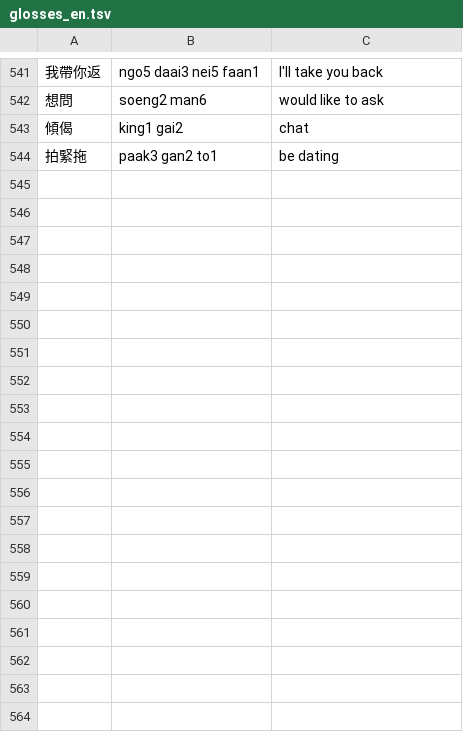
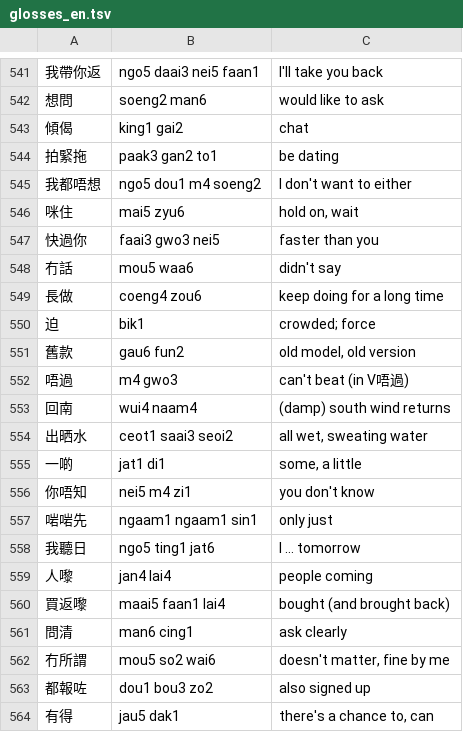
Before and after one commit to tbrapor-arch/pyue, a TSV file: course/glosses_en.tsv, drawn as a sheet; only a part is shown, gaps mark what is left out; the diff covers the shown part only.

```diff
--- a/course/glosses_en.tsv
+++ b/course/glosses_en.tsv
@@ -544 +544,21 @@
 拍緊拖	paak3 gan2 to1	be dating
+我都唔想	ngo5 dou1 m4 soeng2	I don't want to either
+咪住	mai5 zyu6	hold on, wait
+快過你	faai3 gwo3 nei5	faster than you
+冇話	mou5 waa6	didn't say
+長做	coeng4 zou6	keep doing for a long time
+迫	bik1	crowded; force
+舊款	gau6 fun2	old model, old version
+唔過	m4 gwo3	can't beat (in V唔過)
+回南	wui4 naam4	(damp) south wind returns
+出晒水	ceot1 saai3 seoi2	all wet, sweating water
+一啲	jat1 di1	some, a little
+你唔知	nei5 m4 zi1	you don't know
+啱啱先	ngaam1 ngaam1 sin1	only just
+我聽日	ngo5 ting1 jat6	I … tomorrow
+人嚟	jan4 lai4	people coming
+買返嚟	maai5 faan1 lai4	bought (and brought back)
+問清	man6 cing1	ask clearly
+冇所謂	mou5 so2 wai6	doesn't matter, fine by me
+都報咗	dou1 bou3 zo2	also signed up
+有得	jau5 dak1	there's a chance to, can
```
Also changed, not shown: 29 added rows elsewhere in this file.
